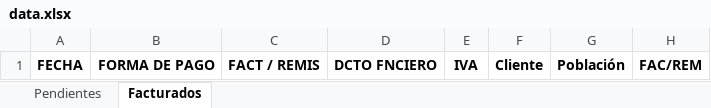
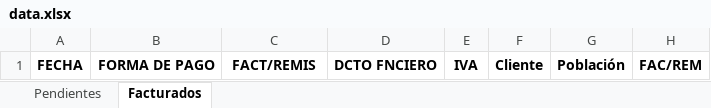
Before and after one commit to bryanMontoya/alegraApp, an Excel workbook: data.xlsx, sheet Facturados, drawn as a sheet; only a part is shown; values as stored, in another font and other column widths than the file's, no borders; the diff names each change by its address in the sheet, - before the commit and + after, or states it on an @@ line.

Commit message:
Se cambia clase Invoice to Api. Lógica para Factura o remision.

```diff
--- a/data.xlsx (sheet Facturados)
+++ b/data.xlsx (sheet Facturados)
-C1: FACT / REMIS
+C1: FACT/REMIS
```
Also changed, not shown: sheet Pendientes, data - copia.xlsx, 5 other files.
